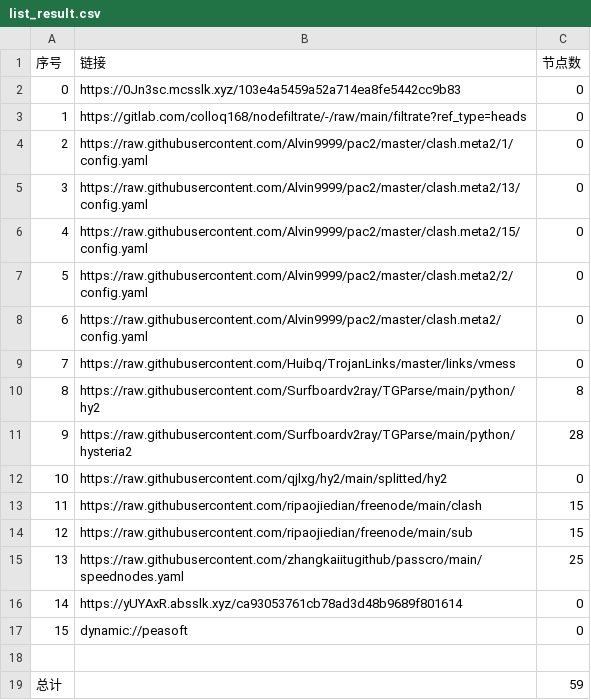
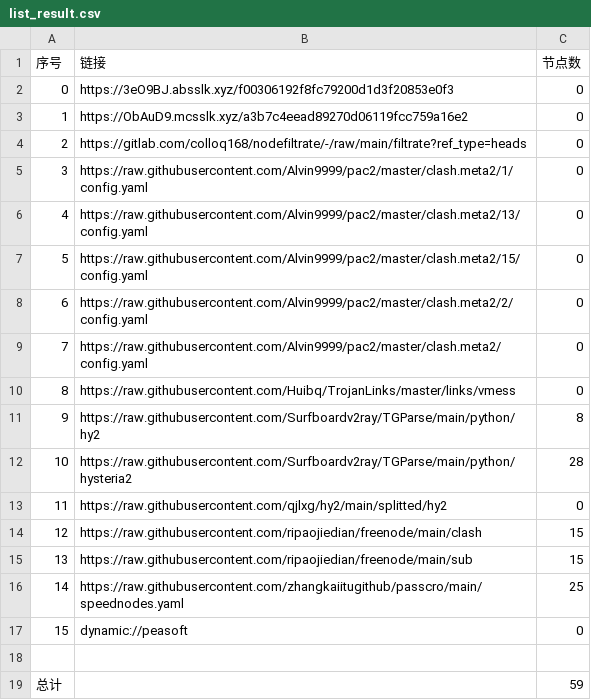
Before and after one commit to hnonly/AutoMergePublicNodes, a CSV file: list_result.csv, drawn as a sheet; removed rows and columns are numbered as before the commit, all else as after; the diff names each change by its address in the sheet, - before the commit and + after, or states it on an @@ line.

```diff
--- a/list_result.csv
+++ b/list_result.csv
+row 2: 0 | https://3eO9BJ.absslk.xyz/f00306192f8fc79200d1d3f20853e0f3 | 0
@@ column A (序号) renumbered between rows 3 and 16 @@
-B3 (链接): https://0Jn3sc.mcsslk.xyz/103e4a5459a52a714ea8fe5442cc9b83
+B3 (链接): https://ObAuD9.mcsslk.xyz/a3b7c4eead89270d06119fcc759a16e2
-row 16: 14 | https://yUYAxR.absslk.xyz/ca93053761cb78ad3d48b9689f801614 | 0
```
Also changed, not shown: 21 other files.
